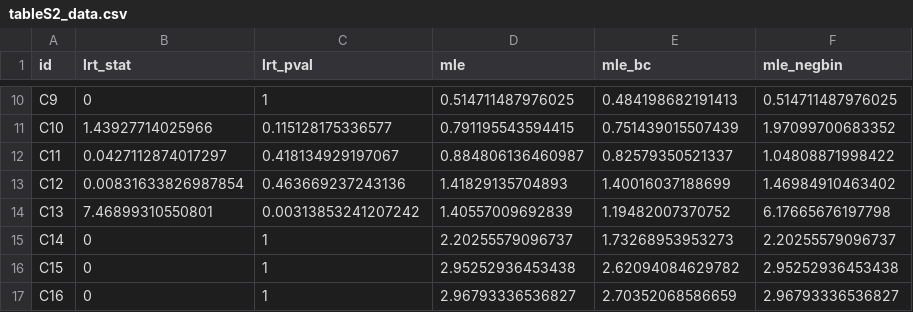
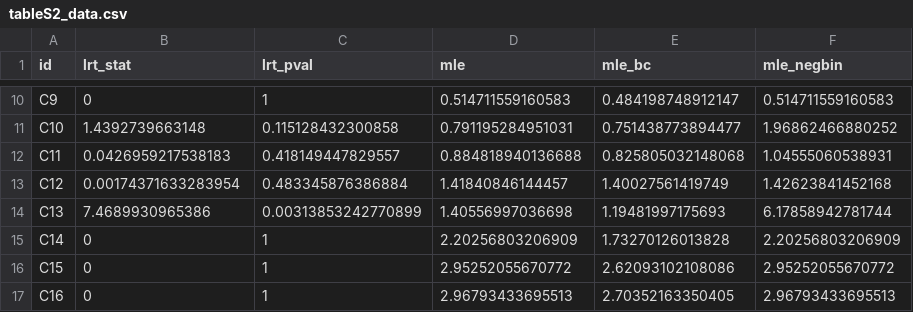
Before and after one commit to sarahlotspeich/SLDeepAssay, a CSV file: real_data_application_revision/tableS2_data.csv, drawn as a sheet; only a part is shown, gaps mark what is left out; the diff covers the shown part only.

```diff
--- a/real_data_application_revision/tableS2_data.csv
+++ b/real_data_application_revision/tableS2_data.csv
@@ -10,8 +10,8 @@
-"C9","0",1,"0.514711487976025","0.484198682191413","0.514711487976025"
-"C10","1.43927714025966",0.115128175336577,"0.791195543594415","0.751439015507439","1.97099700683352"
-"C11","0.0427112874017297",0.418134929197067,"0.884806136460987","0.82579350521337","1.04808871998422"
-"C12","0.00831633826987854",0.463669237243136,"1.41829135704893","1.40016037188699","1.46984910463402"
-"C13","7.46899310550801",0.00313853241207242,"1.40557009692839","1.19482007370752","6.17665676197798"
-"C14","0",1,"2.20255579096737","1.73268953953273","2.20255579096737"
-"C15","0",1,"2.95252936453438","2.62094084629782","2.95252936453438"
-"C16","0",1,"2.96793336536827","2.70352068586659","2.96793336536827"
+"C9","0",1,"0.514711559160583","0.484198748912147","0.514711559160583"
+"C10","1.4392739663148",0.115128432300858,"0.791195284951031","0.751438773894477","1.96862466880252"
+"C11","0.0426959217538183",0.418149447829557,"0.884818940136688","0.825805032148068","1.04555060538931"
+"C12","0.00174371633283954",0.483345876386884,"1.41840846144457","1.40027561419749","1.42623841452168"
+"C13","7.4689930965386",0.00313853242770899,"1.40556997036698","1.19481997175693","6.17858942781744"
+"C14","0",1,"2.20256803206909","1.73270126013828","2.20256803206909"
+"C15","0",1,"2.95252055670772","2.62093102108086","2.95252055670772"
+"C16","0",1,"2.96793433695513","2.70352163350405","2.96793433695513"
```
Also changed, not shown: 35 edited cells elsewhere in this file, real_data_application_revision/figure2_data.csv, real_data_application_revision/tableS3_data.csv, 1 other file.
